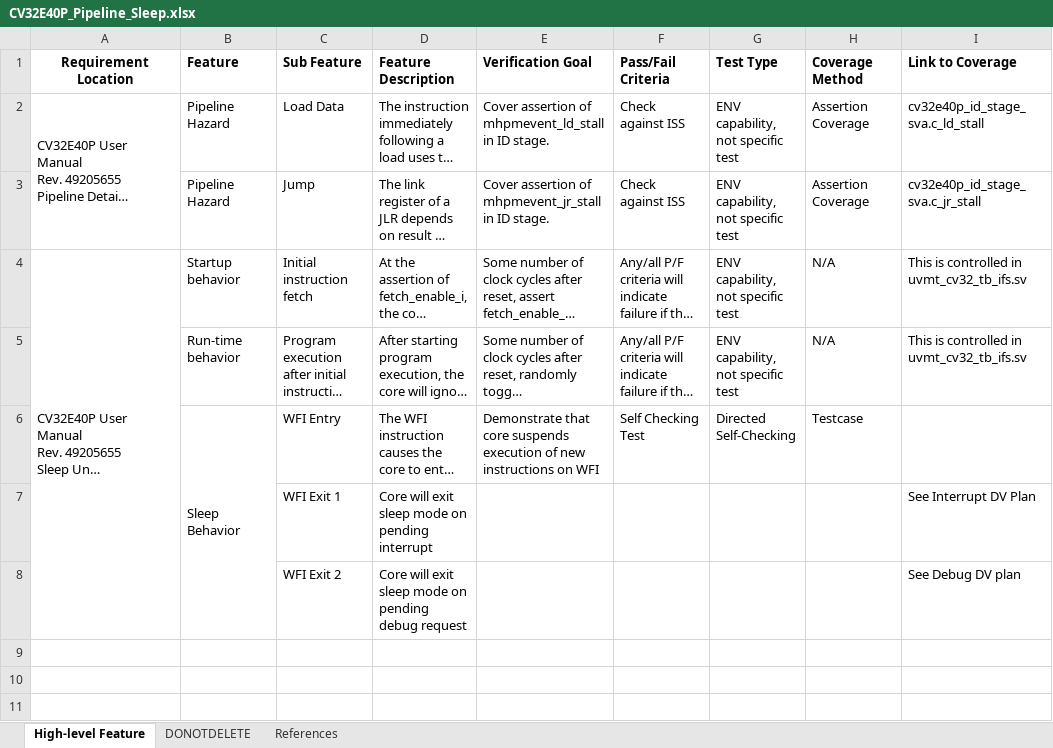
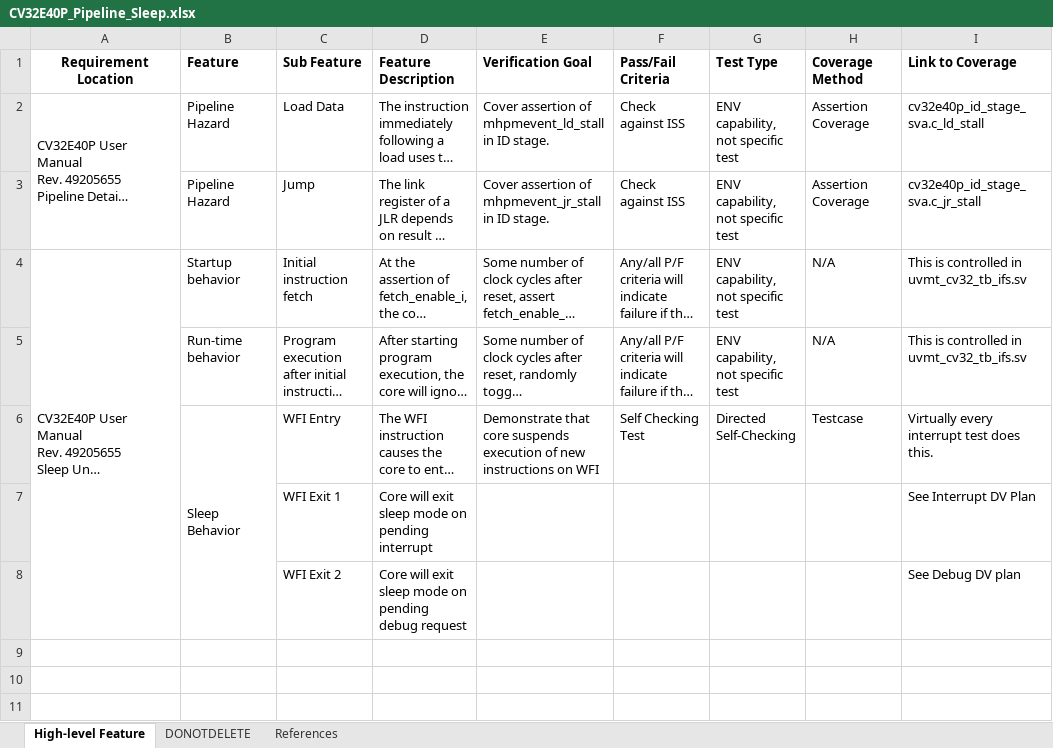
Before and after one commit to openhwgroup/programs, an Excel workbook: verif/CV32E40P/SimulationVerificationPlan/micro_architecture/CV32E40P_Pipeline_Sleep.xlsx, sheet High-level Feature, drawn as a sheet; only a part is shown; long unchanged cells end in …; values as stored, in another font and other column widths than the file's, no borders; the diff names each change by its address in the sheet, - before the commit and + after, or states it on an @@ line.

Commit message:
Minor edit
Signed-off-by: Mike Thompson <mike@openhwgroup.org>

```diff
--- a/verif/CV32E40P/SimulationVerificationPlan/micro_architecture/CV32E40P_Pipeline_Sleep.xlsx (sheet High-level Feature)
+++ b/verif/CV32E40P/SimulationVerificationPlan/micro_architecture/CV32E40P_Pipeline_Sleep.xlsx (sheet High-level Feature)
-I6 (Link to Coverage): (empty)
+I6 (Link to Coverage): Virtually every interrupt test does this.
```
